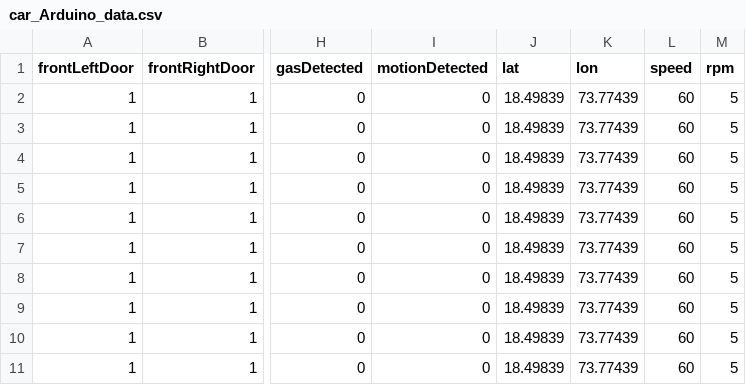
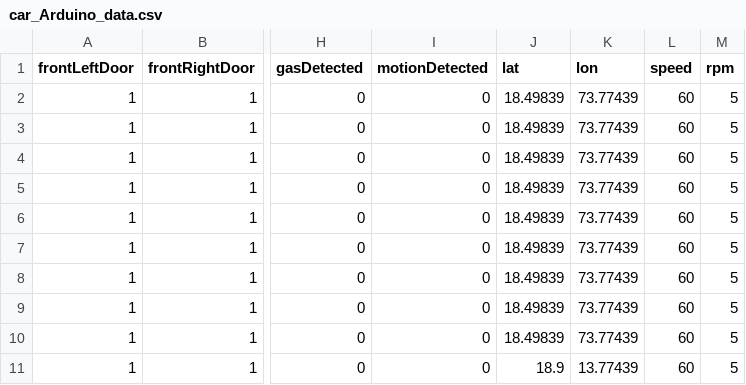
Before and after one commit to Ranjeet-Waghmode/pro1234, a CSV file: data/car_Arduino_data.csv, drawn as a sheet; only a part is shown, gaps mark what is left out; the diff names each change by its address in the sheet, - before the commit and + after, or states it on an @@ line.

```diff
--- a/data/car_Arduino_data.csv
+++ b/data/car_Arduino_data.csv
-J11 (lat): 18.49839
+J11 (lat): 18.9
-K11 (lon): 73.77439
+K11 (lon): 13.77439
```
Also changed, not shown: data/detected_anomalies.csv, 3 other files.
